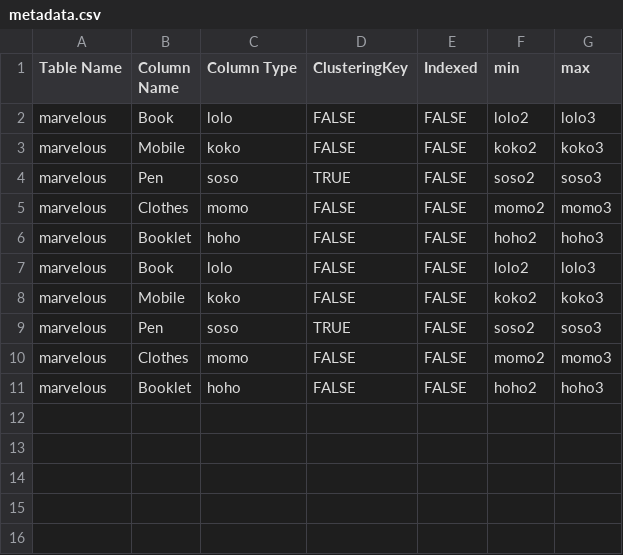
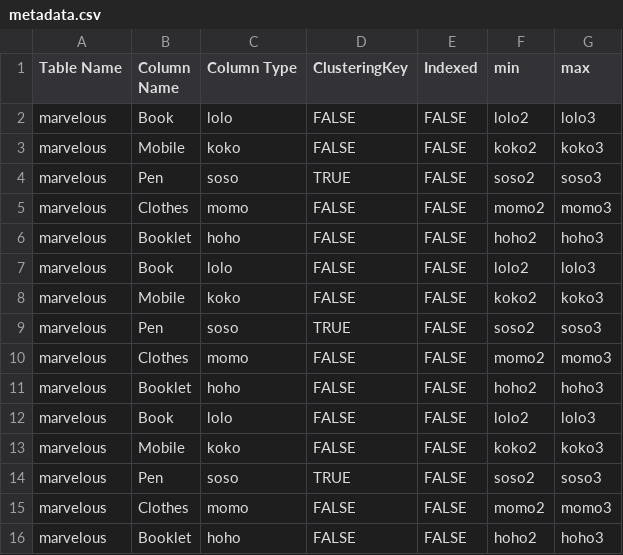
Before and after one commit to SalmaKhalidShreef/Databases_2, a CSV file: src/main/resources/metadata.csv, drawn as a sheet.

```diff
--- a/src/main/resources/metadata.csv
+++ b/src/main/resources/metadata.csv
@@ -11 +11,6 @@ marvelous,Clothes,momo,FALSE,FALSE,momo2,momo3
 marvelous,Booklet,hoho,FALSE,FALSE,hoho2,hoho3
+marvelous,Book,lolo,FALSE,FALSE,lolo2,lolo3
+marvelous,Mobile,koko,FALSE,FALSE,koko2,koko3
+marvelous,Pen,soso,TRUE,FALSE,soso2,soso3
+marvelous,Clothes,momo,FALSE,FALSE,momo2,momo3
+marvelous,Booklet,hoho,FALSE,FALSE,hoho2,hoho3
```
Also changed, not shown: 3 other files.
